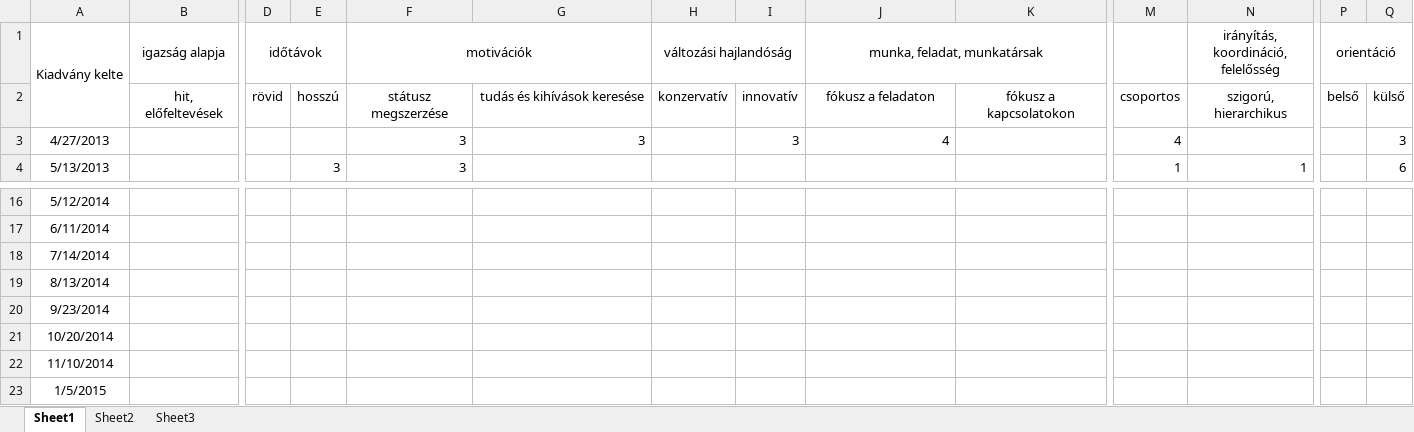
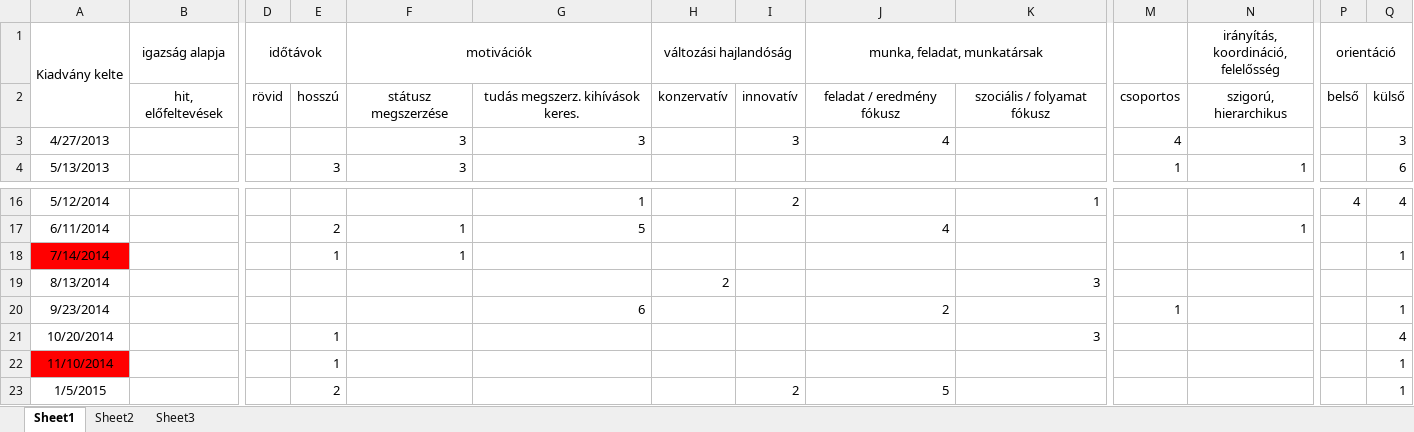
Before and after one commit to whage/szie-szakdoga, an Excel workbook: kategoria_elemzes.xlsx, sheet Sheet1, drawn as a sheet; only a part is shown, gaps mark what is left out; values as stored, in another font and other column widths than the file's, no borders; conditional formats not drawn; the diff covers the shown part only; the diff names each change by its address in the sheet, - before the commit and + after, or states it on an @@ line.

```diff
--- a/kategoria_elemzes.xlsx (sheet Sheet1)
+++ b/kategoria_elemzes.xlsx (sheet Sheet1)
-G2: tudás és kihívások keresése
+G2: tudás megszerz. kihívások keres.
-J2 (munka, feladat, munkatársak): fókusz a feladaton
+J2 (munka, feladat, munkatársak): feladat / eredmény fókusz
-K2: fókusz a kapcsolatokon
+K2: szociális / folyamat fókusz
-G16: (empty)
+G16: 1
-I16: (empty)
+I16: 2
-K16: (empty)
+K16: 1
-P16 (orientáció): (empty)
+P16 (orientáció): 4
-Q16: (empty)
+Q16: 4
-E17: (empty)
+E17: 2
-F17:F18 (motivációk): (empty)
+F17:F18 (motivációk): 1
-G17: (empty)
+G17: 5
-J17 (munka, feladat, munkatársak): (empty)
+J17 (munka, feladat, munkatársak): 4
-N17: (empty)
+N17: 1
-A18 fill: none
+A18 fill: #FF0000
-E18: (empty)
+E18: 1
-Q18: (empty)
+Q18: 1
-H19 (változási hajlandóság): (empty)
+H19 (változási hajlandóság): 2
-K19: (empty)
+K19: 3
-G20: (empty)
+G20: 6
-J20 (munka, feladat, munkatársak): (empty)
+J20 (munka, feladat, munkatársak): 2
-M20: (empty)
+M20: 1
-Q20: (empty)
+Q20: 1
-E21:E22: (empty)
+E21:E22: 1
-K21: (empty)
+K21: 3
-Q21: (empty)
+Q21: 4
-A22 fill: none
+A22 fill: #FF0000
-Q22:Q23: (empty)
+Q22:Q23: 1
-E23: (empty)
+E23: 2
-I23: (empty)
+I23: 2
-J23 (munka, feladat, munkatársak): (empty)
+J23 (munka, feladat, munkatársak): 5
```
Also changed, not shown: 1 added row, 1 removed row and 49 edited cells elsewhere in this sheet, 1 other file.
